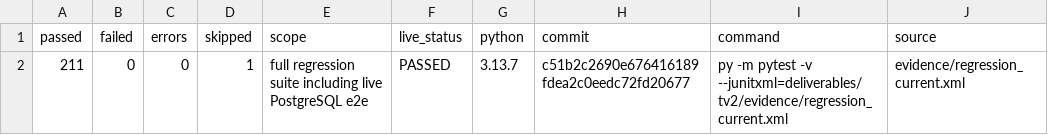
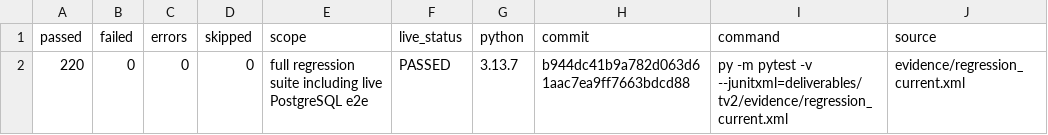
Before and after one commit to Chaumn/real-estate-performance, a CSV file: deliverables/tv2/tables/test_summary.csv, drawn as a sheet.

Commit message:
fix(tests): remove obsolete 5k sample test and harmonize test metrics to 220 passed

```diff
--- a/deliverables/tv2/tables/test_summary.csv
+++ b/deliverables/tv2/tables/test_summary.csv
@@ -1,2 +1,2 @@
 passed,failed,errors,skipped,scope,live_status,python,commit,command,source
-211,0,0,1,full regression suite including live PostgreSQL e2e,PASSED,3.13.7,c51b2c2690e676416189fdea2c0eedc72fd20677,py -m pytest -v --junitxml=deliverables/tv2/evidence/regression_current.xml,evidence/regression_current.xml
+220,0,0,0,full regression suite including live PostgreSQL e2e,PASSED,3.13.7,b944dc41b9a782d063d61aac7ea9ff7663bdcd88,py -m pytest -v --junitxml=deliverables/tv2/evidence/regression_current.xml,evidence/regression_current.xml
```
Also changed, not shown: 6 other files.
